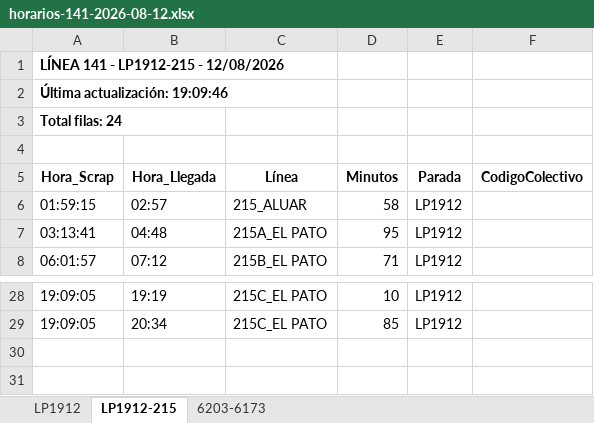
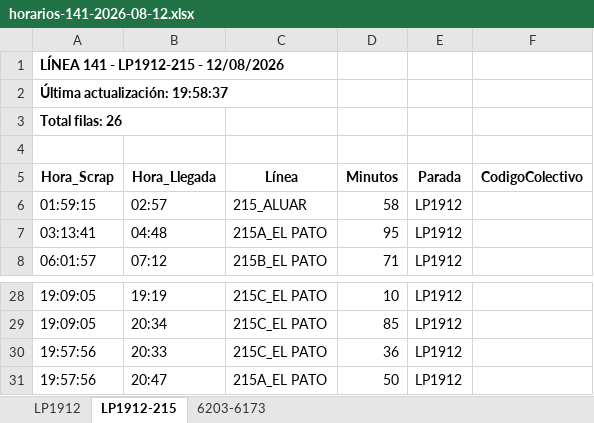
Before and after one commit to palomac00/recolector-colectivos, an Excel workbook: data/horarios-141-2026-08-12.xlsx, sheet LP1912-215, drawn as a sheet; only a part is shown, gaps mark what is left out; values as stored, in another font and other column widths than the file's, no borders; the diff names each change by its address in the sheet, - before the commit and + after, or states it on an @@ line.

```diff
--- a/data/horarios-141-2026-08-12.xlsx (sheet LP1912-215)
+++ b/data/horarios-141-2026-08-12.xlsx (sheet LP1912-215)
-A2 (Hora_Scrap): Última actualización: 19:09:46
+A2 (Hora_Scrap): Última actualización: 19:58:37
-A3 (Hora_Scrap): Total filas: 24
+A3 (Hora_Scrap): Total filas: 26
+row 30: 19:57:56 | 20:33 | 215C_EL PATO | 36 | LP1912
+row 31: 19:57:56 | 20:47 | 215A_EL PATO | 50 | LP1912
```
Also changed, not shown: sheet LP1912, sheet 6203-6173, 2 other files.
